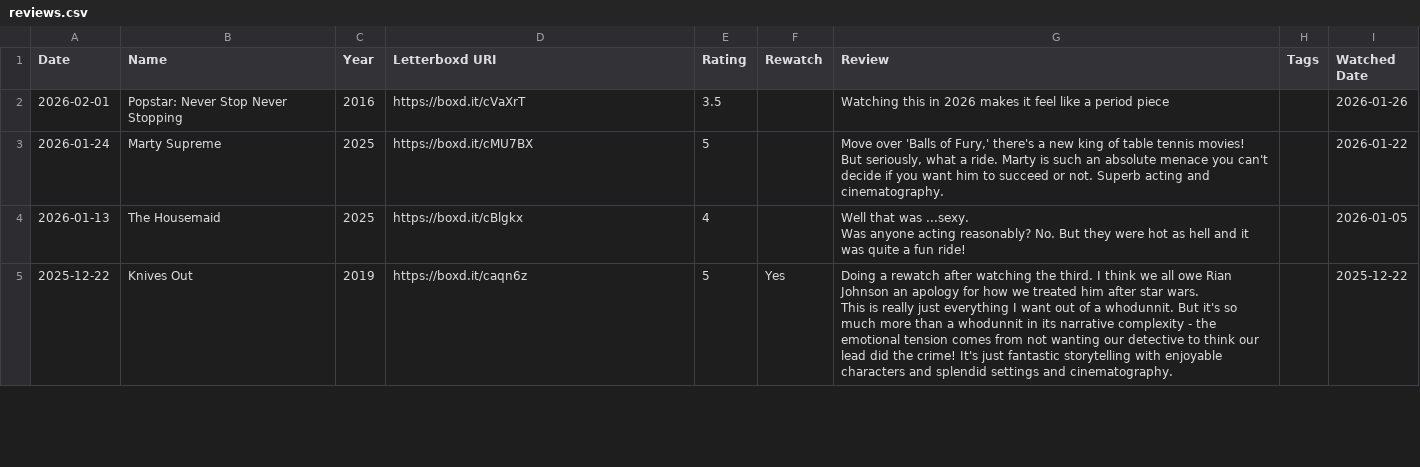
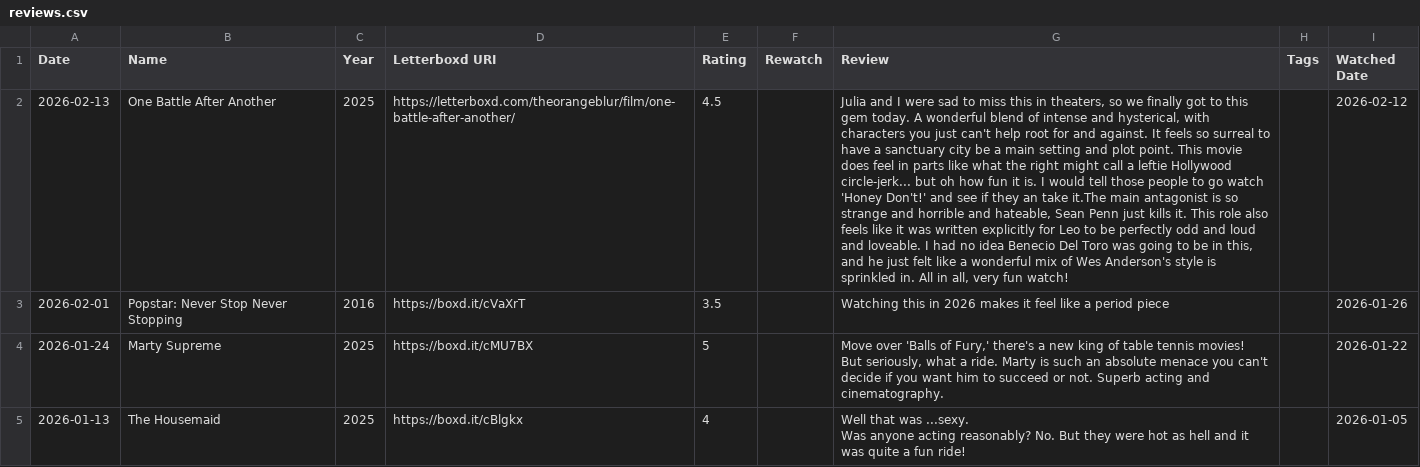
Before and after one commit to theOrangeBlur/What_Is_Emmet_Up_To, a CSV file: Movies/src/reviews.csv, drawn as a sheet; only a part is shown; the shorter side is filled out with more unchanged rows; the diff names each change by its address in the sheet, - before the commit and + after, or states it on an @@ line.

Commit message:
fixed bug that missed reviews on new movies in RSS feed

```diff
--- a/Movies/src/reviews.csv
+++ b/Movies/src/reviews.csv
+row 2: 2026-02-13 | One Battle After Another | 2025 | https://letterboxd.com/theorangeblur/film/one-battle-after-another/ | 4.5 |  | Julia and I were sad to miss this in theaters, so we finally got to this gem today. A wonderful blend of intense and hysterical, with characters you just can't help root for and against. It feels so surreal to have a sanctuary city be a main setting and plot point. This movie does feel in parts like what the right might call a leftie Hollywood circle-jerk... but oh how fun it is. I would tell those people to go watch 'Honey Don't!' and see if they an take it.The main antagonist is so strange and horrible and hateable, Sean Penn just kills it. This role also feels like it was written explicitly for Leo to be perfectly odd and loud and loveable. I had no idea Benecio Del Toro was going to be in this, and he just felt like a wonderful mix of Wes Anderson's style is sprinkled in. All in all, very fun watch! |  | 2026-02-12
```
Also changed, not shown: 4 other files.
